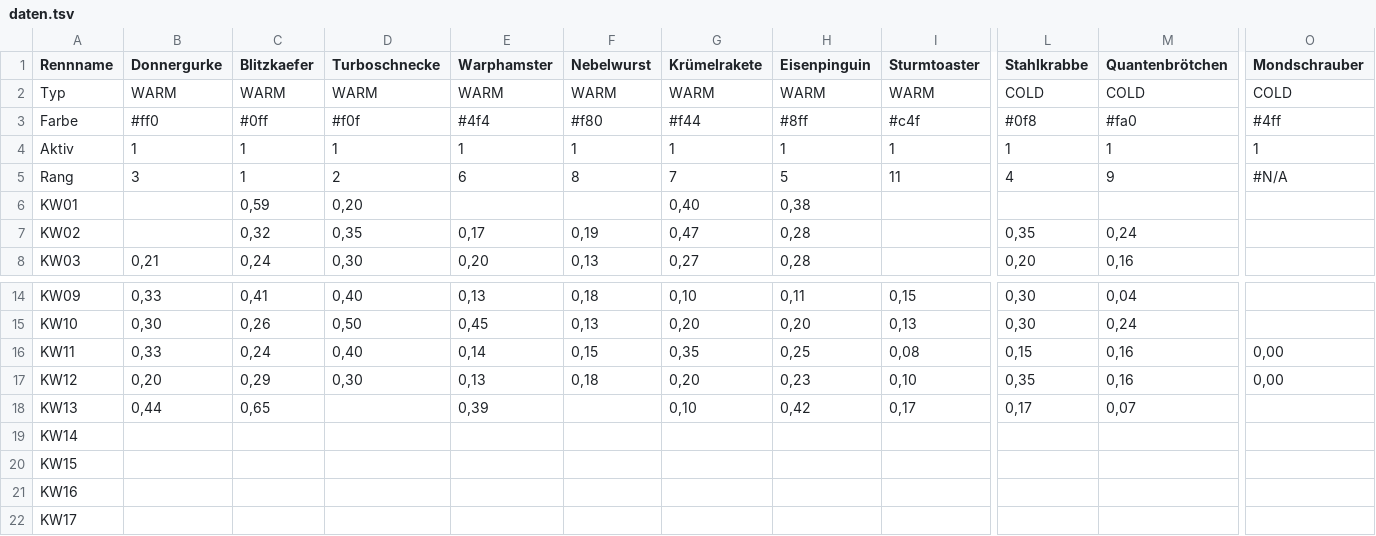
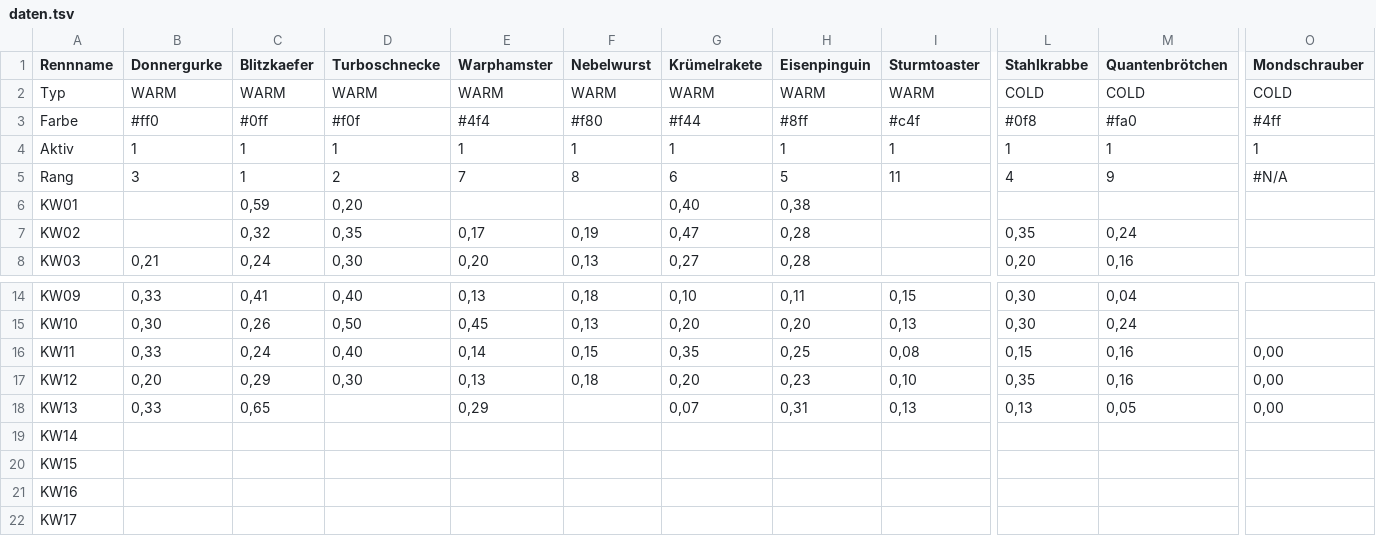
Before and after one commit to christianknoll-create/workflows, a TSV file: daten.tsv, drawn as a sheet; only a part is shown, gaps mark what is left out; the diff names each change by its address in the sheet, - before the commit and + after, or states it on an @@ line.

```diff
--- a/daten.tsv
+++ b/daten.tsv
-E5 (Warphamster): 6
+E5 (Warphamster): 7
-G5 (Krümelrakete): 7
+G5 (Krümelrakete): 6
-B18 (Donnergurke): 0,44
+B18 (Donnergurke): 0,33
-E18 (Warphamster): 0,39
+E18 (Warphamster): 0,29
-G18 (Krümelrakete): 0,10
+G18 (Krümelrakete): 0,07
-H18 (Eisenpinguin): 0,42
+H18 (Eisenpinguin): 0,31
-I18 (Sturmtoaster): 0,17
+I18 (Sturmtoaster): 0,13
-L18 (Stahlkrabbe): 0,17
+L18 (Stahlkrabbe): 0,13
-M18 (Quantenbrötchen): 0,07
+M18 (Quantenbrötchen): 0,05
-O18 (Mondschrauber): (empty)
+O18 (Mondschrauber): 0,00
```
